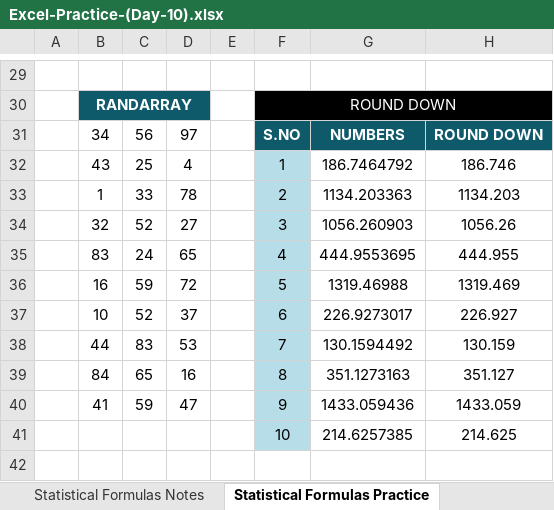
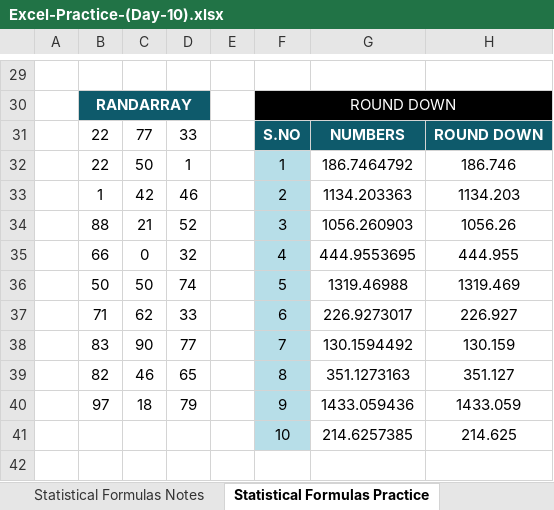
Before and after one commit to oneeb-arif/data-analyst-journey, an Excel workbook: Excel/Day 10/Excel-Practice-(Day-10).xlsx, sheet Statistical Formulas Practice, drawn as a sheet; only a part is shown, gaps mark what is left out; values as stored, in another font and other column widths than the file's, no borders; conditional formats not drawn; the diff covers the shown part only; the diff names each change by its address in the sheet, - before the commit and + after, or states it on an @@ line.

```diff
--- a/Excel/Day 10/Excel-Practice-(Day-10).xlsx (sheet Statistical Formulas Practice)
+++ b/Excel/Day 10/Excel-Practice-(Day-10).xlsx (sheet Statistical Formulas Practice)
-B31: 34
+B31: 22
-C31: 56
+C31: 77
-D31: 97
+D31: 33
-B32: 43
+B32: 22
-C32: 25
+C32: 50
-D32: 4
+D32: 1
-C33: 33
+C33: 42
-D33: 78
+D33: 46
-B34: 32
+B34: 88
-C34: 52
+C34: 21
-D34: 27
+D34: 52
-B35: 83
+B35: 66
-C35: 24
+C35: 0
-D35: 65
+D35: 32
-B36: 16
+B36: 50
-C36: 59
+C36: 50
-D36: 72
+D36: 74
-B37: 10
+B37: 71
-C37: 52
+C37: 62
-D37: 37
+D37: 33
-B38: 44
+B38: 83
-C38: 83
+C38: 90
-D38: 53
+D38: 77
-B39: 84
+B39: 82
-C39: 65
+C39: 46
-D39: 16
+D39: 65
-B40: 41
+B40: 97
-C40: 59
+C40: 18
-D40: 47
+D40: 79
```
Also changed, not shown: 60 edited cells elsewhere in this sheet, sheet Date & Time Practice, sheet Logical Formulaes Notes, sheet Mark Sheet, sheet Paste Special With Find&Replace, 4 other files.
